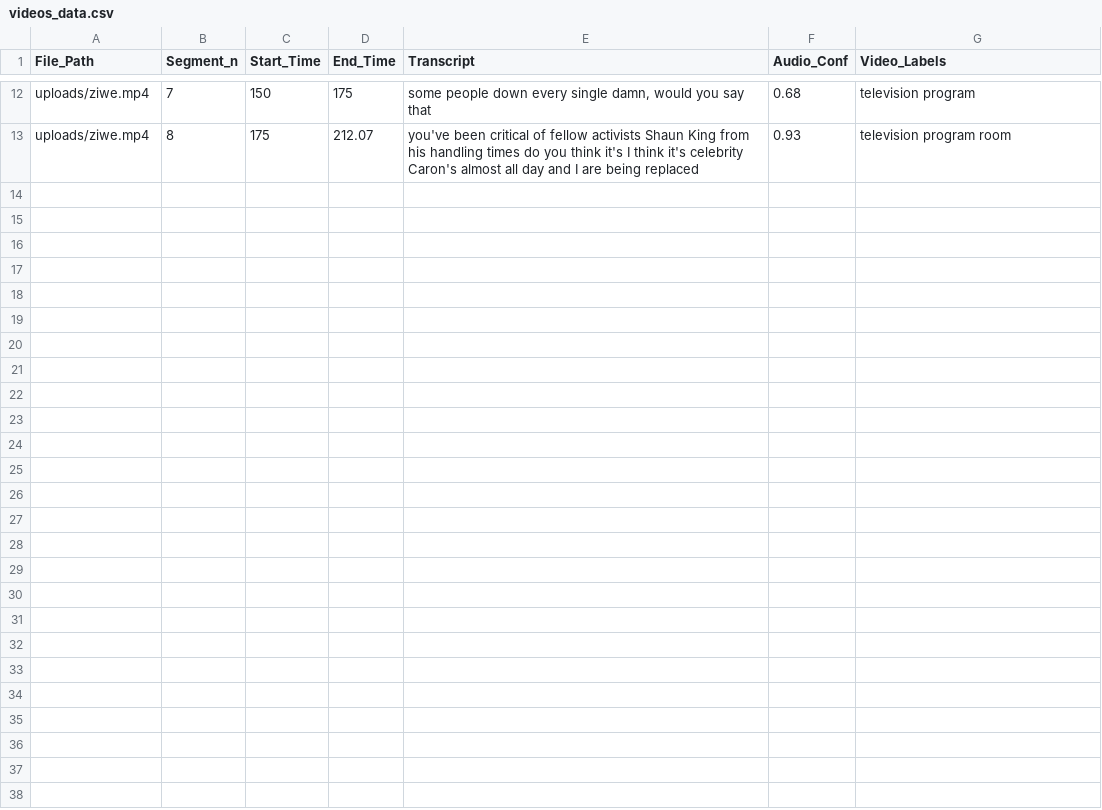
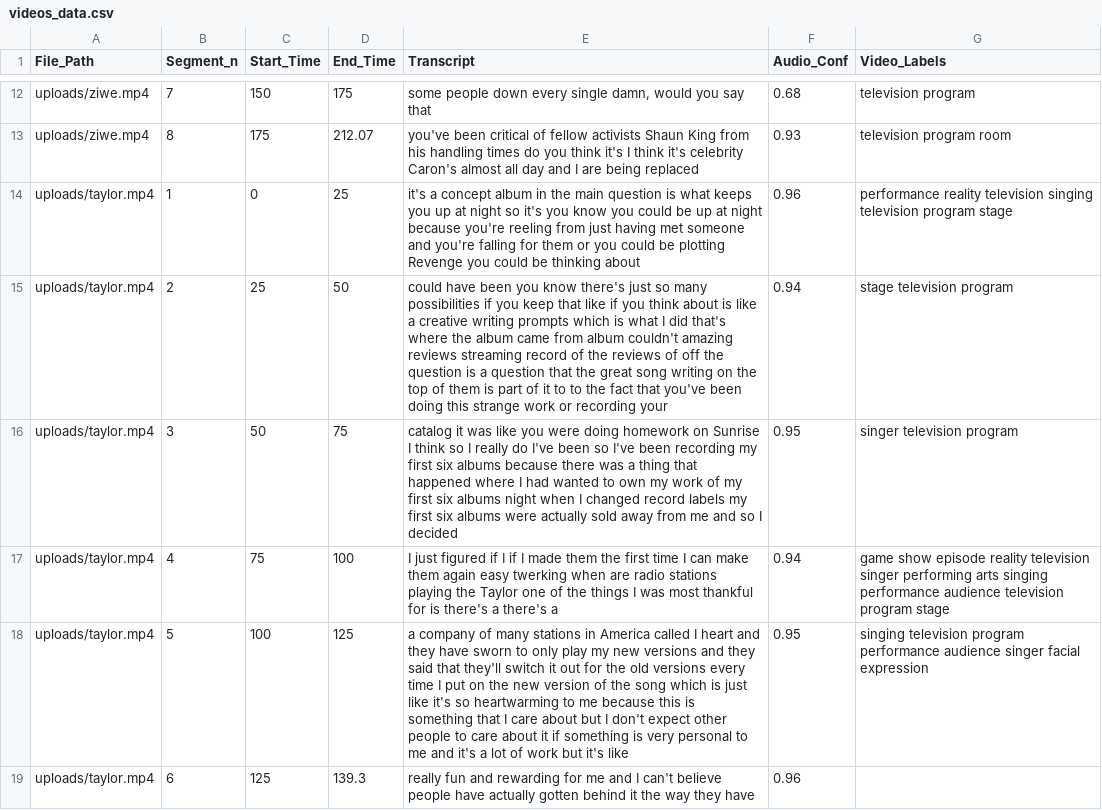
Before and after one commit to bradleyhrc/journal-vision, a CSV file: backend/videos_data.csv, drawn as a sheet; only a part is shown, gaps mark what is left out.

```diff
--- a/backend/videos_data.csv
+++ b/backend/videos_data.csv
@@ -13 +13,7 @@ uploads/ziwe.mp4,7,150,175,"some people down every single damn, would you say th
 uploads/ziwe.mp4,8,175,212.07,you've been critical of fellow activists Shaun King from his handling times do you think it's I think it's celebrity Caron's almost all day and I are being replaced,0.93,television program room
+uploads/taylor.mp4,1,0,25,it's a concept album in the main question is what keeps you up at night so it's you know you could be up at night because you're reeling from just having met someone and you're falling for them or you could be plotting Revenge you could be thinking about,0.96,performance reality television singing television program stage
+uploads/taylor.mp4,2,25,50,could have been you know there's just so many possibilities if you keep that like if you think about is like a creative writing prompts which is what I did that's where the album came from album couldn't amazing reviews streaming record of the reviews of off the question is a question that the great song writing on the top of them is part of it to to the fact that you've been doing this strange work or recording your,0.94,stage television program
+uploads/taylor.mp4,3,50,75,catalog it was like you were doing homework on Sunrise I think so I really do I've been so I've been recording my first six albums because there was a thing that happened where I had wanted to own my work of my first six albums night when I changed record labels my first six albums were actually sold away from me and so I decided,0.95,singer television program
+uploads/taylor.mp4,4,75,100,I just figured if I if I made them the first time I can make them again  easy twerking when are radio stations playing the Taylor one of the things I was most thankful for is there's a there's a,0.94,game show episode reality television singer performing arts singing performance audience television program stage
+uploads/taylor.mp4,5,100,125,a company of many stations in America called I heart and they have sworn to only play my new versions and they said that they'll switch it out for the old versions every time I put on the new version of the song which is just like it's so heartwarming to me because this is something that I care about but I don't expect other people to care about it if something is very personal to me and it's a lot of work but it's like,0.95,singing television program performance audience singer facial expression
+uploads/taylor.mp4,6,125,139.3,really fun and rewarding for me and I can't believe people have actually gotten behind it the way they have,0.96,
```
Also changed, not shown: 5 other files.
